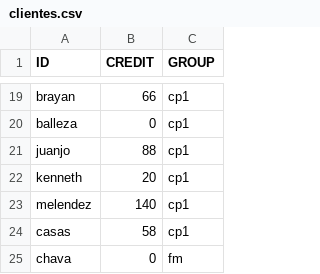
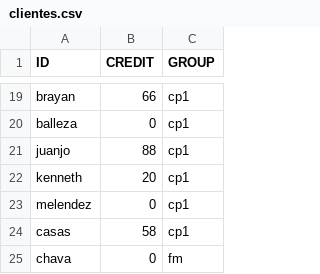
Before and after one commit to DiegoRdz99/VENTAS, a CSV file: clientes.csv, drawn as a sheet; only a part is shown, gaps mark what is left out.

```diff
--- a/clientes.csv
+++ b/clientes.csv
@@ -22,3 +22,3 @@ juanjo,88,cp1
 kenneth,20,cp1
-melendez,140,cp1
+melendez,0,cp1
 casas,58,cp1
```
Also changed, not shown: depositos.csv, 1 other file.
